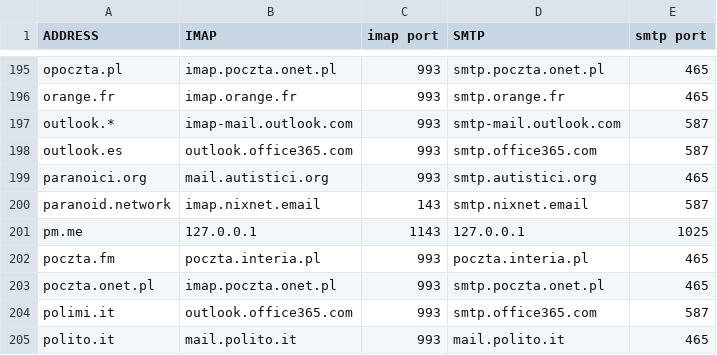
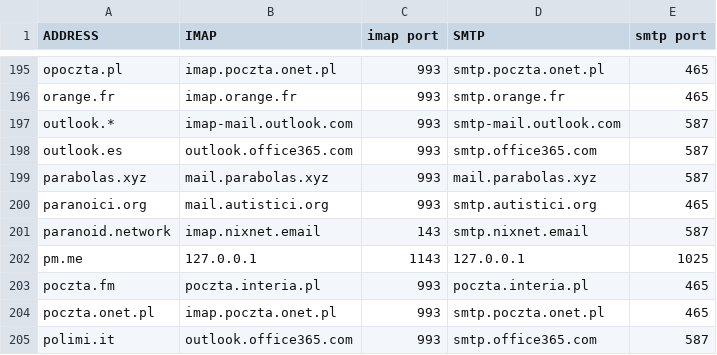
Before and after one commit to archive-of-deleted-repositories/jamesob__mutt-wizard, a CSV file: share/domains.csv, drawn as a sheet; only a part is shown, gaps mark what is left out; the shorter side is filled out with more unchanged rows.

Commit message:
Update domains.csv

```diff
--- a/share/domains.csv
+++ b/share/domains.csv
@@ -198,2 +198,3 @@ outlook.*,imap-mail.outlook.com,993,smtp-mail.outlook.com,587
 outlook.es,outlook.office365.com,993,smtp.office365.com,587
+parabolas.xyz,mail.parabolas.xyz,993,mail.parabolas.xyz,587
 paranoici.org,mail.autistici.org,993,smtp.autistici.org,465
```
